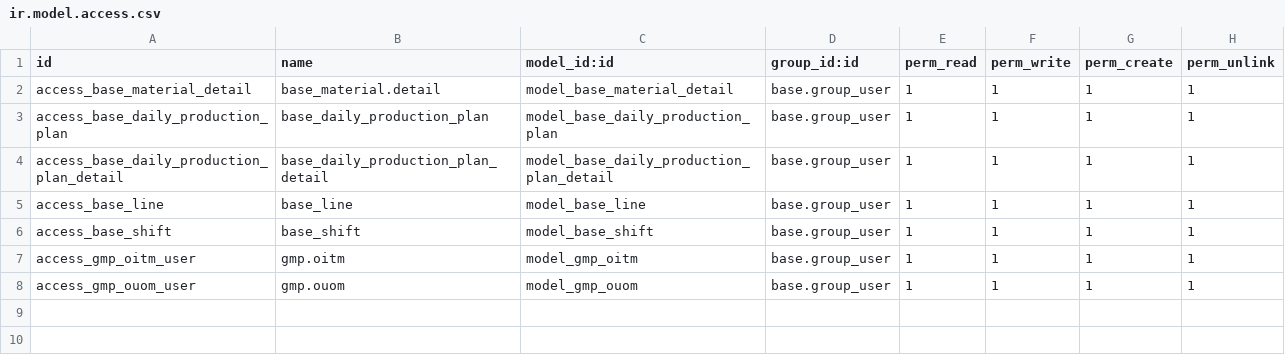
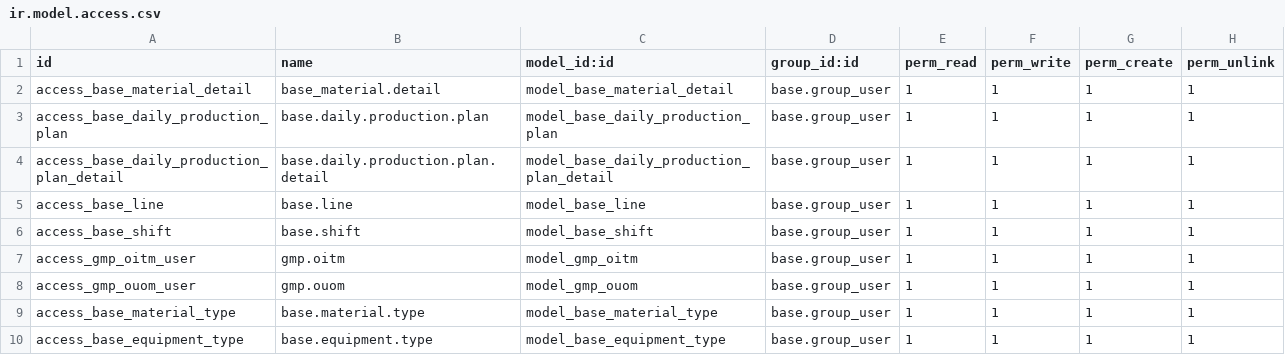
Before and after one commit to dannythach/odoo-gmp, a CSV file: custom_addons/base_module/security/ir.model.access.csv, drawn as a sheet.

```diff
--- a/custom_addons/base_module/security/ir.model.access.csv
+++ b/custom_addons/base_module/security/ir.model.access.csv
@@ -2,7 +2,9 @@ id,name,model_id:id,group_id:id,perm_read,perm_write,perm_create,perm_unlink
 access_base_material_detail,base_material.detail,model_base_material_detail,base.group_user,1,1,1,1
-access_base_daily_production_plan,base_daily_production_plan,model_base_daily_production_plan,base.group_user,1,1,1,1
-access_base_daily_production_plan_detail,base_daily_production_plan_detail,model_base_daily_production_plan_detail,base.group_user,1,1,1,1
-access_base_line,base_line,model_base_line,base.group_user,1,1,1,1
-access_base_shift,base_shift,model_base_shift,base.group_user,1,1,1,1
+access_base_daily_production_plan,base.daily.production.plan,model_base_daily_production_plan,base.group_user,1,1,1,1
+access_base_daily_production_plan_detail,base.daily.production.plan.detail,model_base_daily_production_plan_detail,base.group_user,1,1,1,1
+access_base_line,base.line,model_base_line,base.group_user,1,1,1,1
+access_base_shift,base.shift,model_base_shift,base.group_user,1,1,1,1
 access_gmp_oitm_user,gmp.oitm,model_gmp_oitm,base.group_user,1,1,1,1
 access_gmp_ouom_user,gmp.ouom,model_gmp_ouom,base.group_user,1,1,1,1
+access_base_material_type,base.material.type,model_base_material_type,base.group_user,1,1,1,1
+access_base_equipment_type,base.equipment.type,model_base_equipment_type,base.group_user,1,1,1,1
```
Also changed, not shown: 29 other files.
